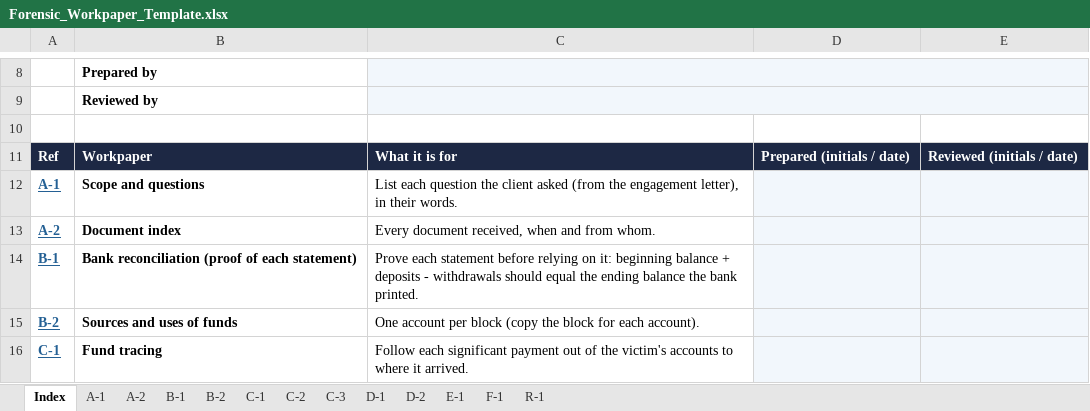
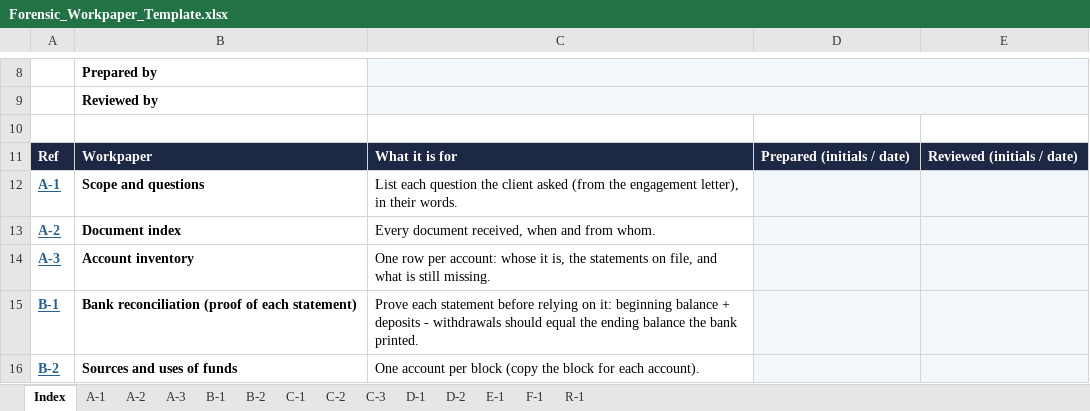
Before and after one commit to jdaiken/parsing_tool, an Excel workbook: docs/templates/Forensic_Workpaper_Template.xlsx, sheet Index, drawn as a sheet; only a part is shown, gaps mark what is left out; the shorter side is filled out with more unchanged rows; values as stored, in another font and other column widths than the file's, no borders; the diff names each change by its address in the sheet, - before the commit and + after, or states it on an @@ line.

```diff
--- a/docs/templates/Forensic_Workpaper_Template.xlsx (sheet Index)
+++ b/docs/templates/Forensic_Workpaper_Template.xlsx (sheet Index)
+sheet tab: A-3
+row 14: A-3 | Account inventory | One row per account: whose it is, the statements on file, and what is still missing.
```
Also changed, not shown: 32 other files.
